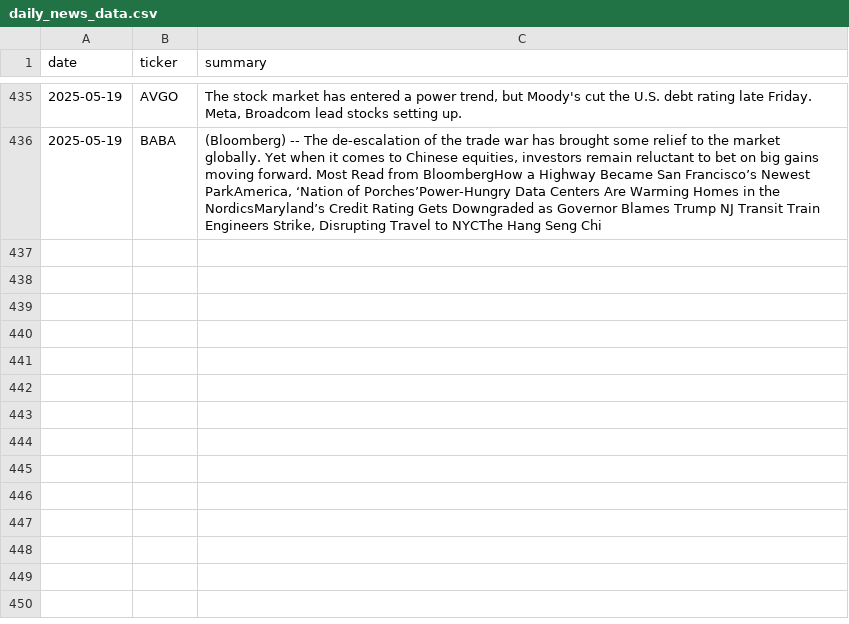
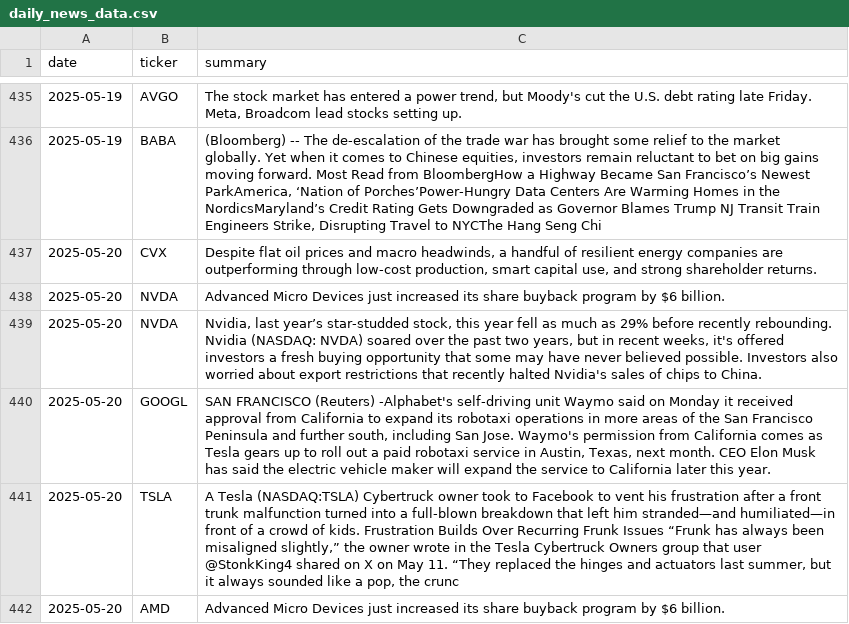
Before and after one commit to EmanFatima-ef/News_Sentiment_Analysis, a CSV file: daily_news_data.csv, drawn as a sheet; only a part is shown, gaps mark what is left out; the diff names each change by its address in the sheet, - before the commit and + after, or states it on an @@ line.

```diff
--- a/daily_news_data.csv
+++ b/daily_news_data.csv
+row 437: 2025-05-20 | CVX | Despite flat oil prices and macro headwinds, a handful of resilient energy companies are outperforming through low-cost production, smart capital use, and strong shareholder returns.
+row 438: 2025-05-20 | NVDA | Advanced Micro Devices just increased its share buyback program by $6 billion.
+row 439: 2025-05-20 | NVDA | Nvidia, last year’s star-studded stock, this year fell as much as 29% before recently rebounding. Nvidia (NASDAQ: NVDA) soared over the past two years, but in recent weeks, it's offered investors a fresh buying opportunity that some may have never believed possible. Investors also worried about export restrictions that recently halted Nvidia's sales of chips to China.
+row 440: 2025-05-20 | GOOGL | SAN FRANCISCO (Reuters) -Alphabet's self-driving unit Waymo said on Monday it received approval from California to expand its robotaxi operations in more areas of the San Francisco Peninsula and further south, including San Jose. Waymo's permission from California comes as Tesla gears up to roll out a paid robotaxi service in Austin, Texas, next month. CEO Elon Musk has said the electric vehicle maker will expand the service to California later this year.
+row 441: 2025-05-20 | TSLA | A Tesla (NASDAQ:TSLA) Cybertruck owner took to Facebook to vent his frustration after a front trunk malfunction turned into a full-blown breakdown that left him stranded—and humiliated—in front of a crowd of kids. Frustration Builds Over Recurring Frunk Issues “Frunk has always been misaligned slightly,” the owner wrote in the Tesla Cybertruck Owners group that user @StonkKing4 shared on X on May 11. “They replaced the hinges and actuators last summer, but it always sounded like a pop, the crunc
+row 442: 2025-05-20 | AMD | Advanced Micro Devices just increased its share buyback program by $6 billion.
```
Also changed, not shown: daily_sentiment_counts.csv.
